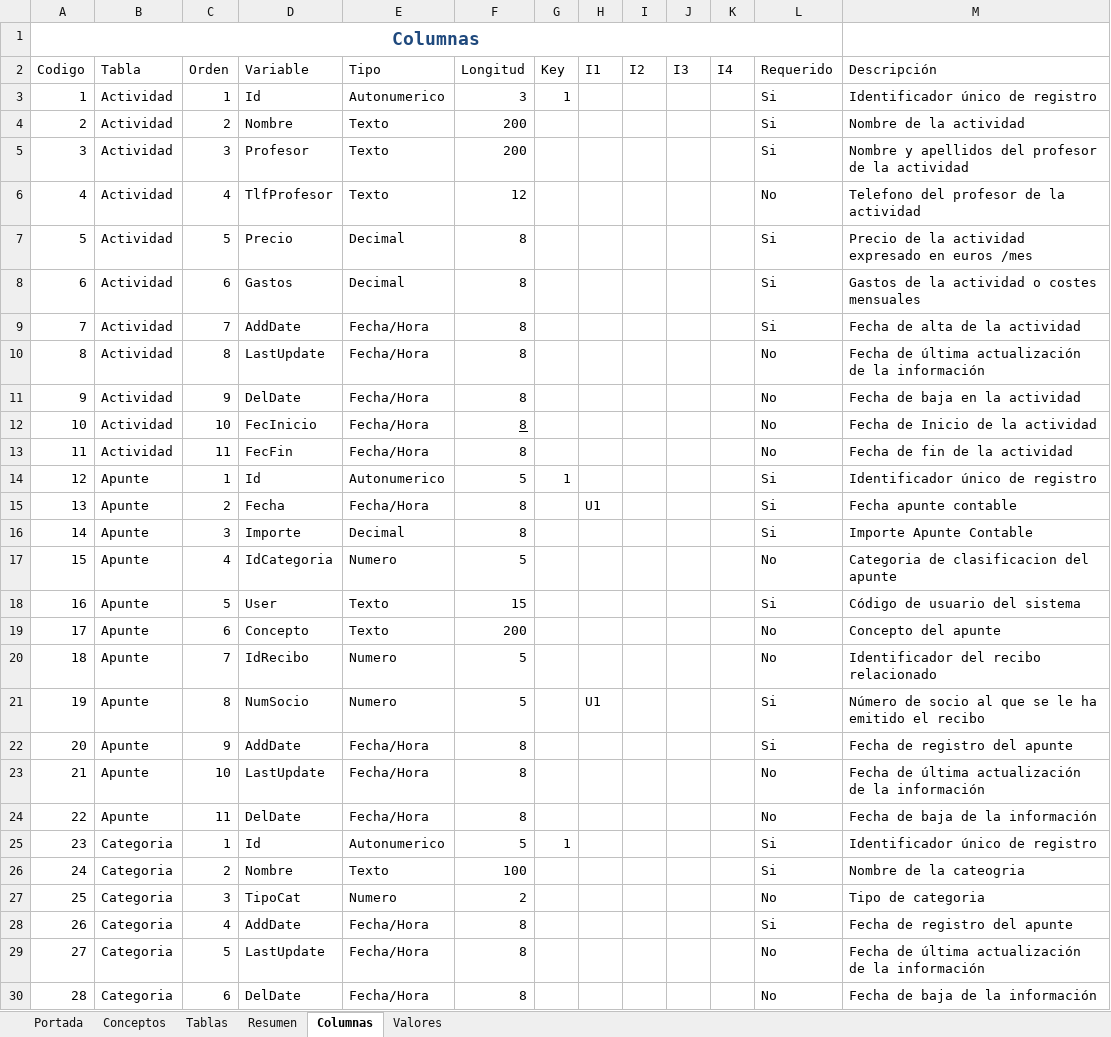
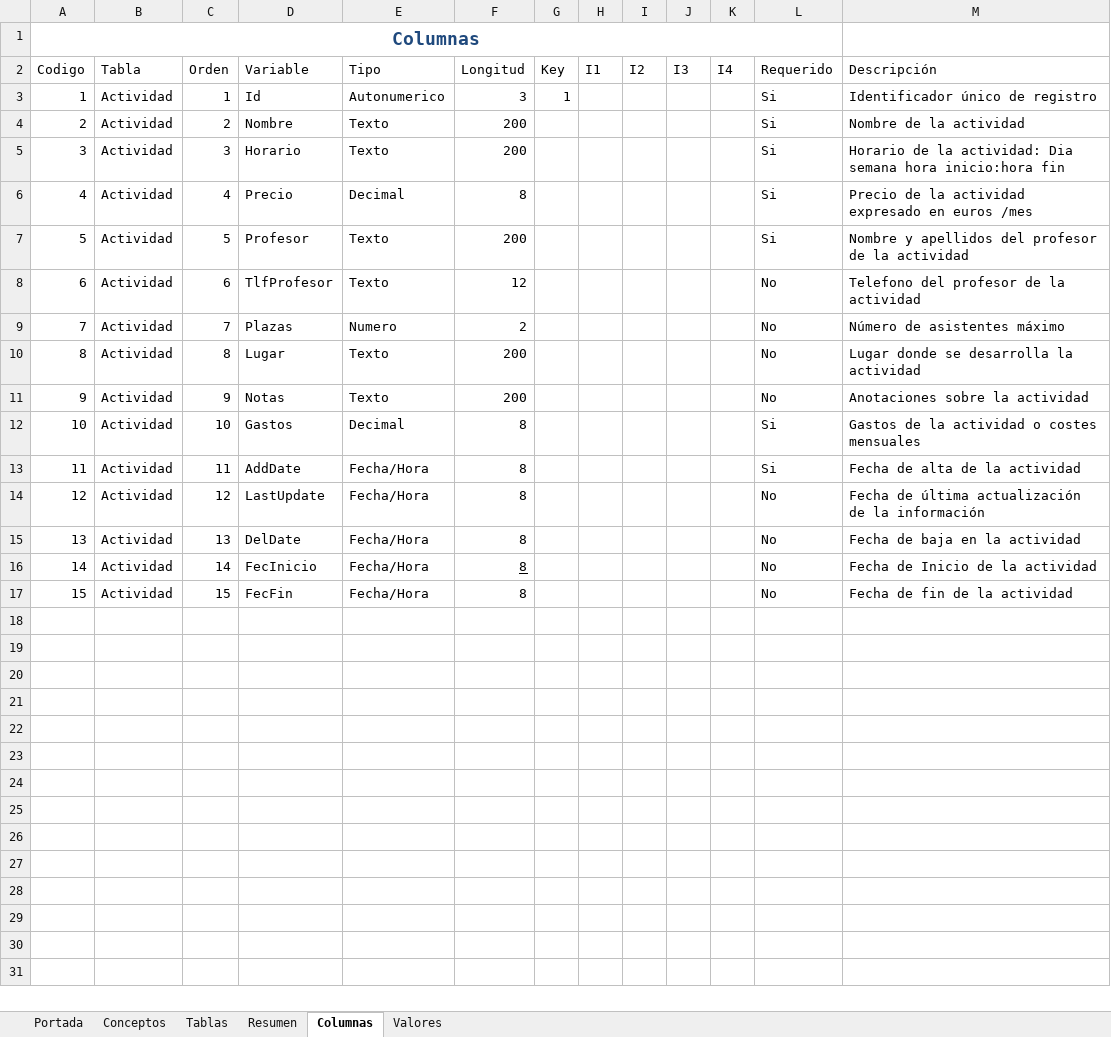
Before and after one commit to pahoni/ACARMAS_DEF, an Excel workbook: Docu/Modelo_ee_Informacion.xlsx, sheet Columnas, drawn as a sheet; only a part is shown; values as stored, in another font and other column widths than the file's, no borders; table styles not drawn; removed rows and columns are numbered as before the commit, all else as after; the diff covers the shown part only; the diff names each change by its address in the sheet, - before the commit and + after, or states it on an @@ line.

Commit message:
Actualizar datos de Actividad

```diff
--- a/Docu/Modelo_ee_Informacion.xlsx (sheet Columnas)
+++ b/Docu/Modelo_ee_Informacion.xlsx (sheet Columnas)
+row 5: 3 | Actividad | 3 | Horario | Texto | 200 |  |  |  |  |  | Si | Horario de la actividad: Dia semana hora inicio:hora fin
+row 6: 4 | Actividad | 4 | Precio | Decimal | 8 |  |  |  |  |  | Si | Precio de la actividad expresado en euros /mes
@@ column A (Codigo) renumbered between rows 7 and 17 @@
-C7 (Orden): 3
+C7 (Orden): 5
-C8 (Orden): 4
+C8 (Orden): 6
-row 7: 5 | Actividad | 5 | Precio | Decimal | 8 |  |  |  |  |  | Si | Precio de la actividad expresado en euros /mes
+row 9: 7 | Actividad | 7 | Plazas | Numero | 2 |  |  |  |  |  | No | Número de asistentes máximo
+row 10: 8 | Actividad | 8 | Lugar | Texto | 200 |  |  |  |  |  | No | Lugar donde se desarrolla la actividad
+row 11: 9 | Actividad | 9 | Notas | Texto | 200 |  |  |  |  |  | No | Anotaciones sobre la actividad
-C12 (Orden): 6
+C12 (Orden): 10
-C13 (Orden): 7
+C13 (Orden): 11
-C14 (Orden): 8
+C14 (Orden): 12
-C15 (Orden): 9
+C15 (Orden): 13
-C16 (Orden): 10
+C16 (Orden): 14
-C17 (Orden): 11
+C17 (Orden): 15
-row 14: 12 | Apunte | 1 | Id | Autonumerico | 5 | 1 |  |  |  |  | Si | Identificador único de registro
-row 15: 13 | Apunte | 2 | Fecha | Fecha/Hora | 8 |  | U1 |  |  |  | Si | Fecha apunte contable
-row 16: 14 | Apunte | 3 | Importe | Decimal | 8 |  |  |  |  |  | Si | Importe Apunte Contable
-row 17: 15 | Apunte | 4 | IdCategoria | Numero | 5 |  |  |  |  |  | No | Categoria de clasificacion del apunte
-row 18: 16 | Apunte | 5 | User | Texto | 15 |  |  |  |  |  | Si | Código de usuario del sistema
-row 19: 17 | Apunte | 6 | Concepto | Texto | 200 |  |  |  |  |  | No | Concepto del apunte
-row 20: 18 | Apunte | 7 | IdRecibo | Numero | 5 |  |  |  |  |  | No | Identificador del recibo relacionado
-row 21: 19 | Apunte | 8 | NumSocio | Numero | 5 |  | U1 |  |  |  | Si | Número de socio al que se le ha emitido el recibo
-row 22: 20 | Apunte | 9 | AddDate | Fecha/Hora | 8 |  |  |  |  |  | Si | Fecha de registro del apunte
-row 23: 21 | Apunte | 10 | LastUpdate | Fecha/Hora | 8 |  |  |  |  |  | No | Fecha de última actualización de la información
-row 24: 22 | Apunte | 11 | DelDate | Fecha/Hora | 8 |  |  |  |  |  | No | Fecha de baja de la información
-row 25: 23 | Categoria | 1 | Id | Autonumerico | 5 | 1 |  |  |  |  | Si | Identificador único de registro
-row 26: 24 | Categoria | 2 | Nombre | Texto | 100 |  |  |  |  |  | Si | Nombre de la cateogria
-row 27: 25 | Categoria | 3 | TipoCat | Numero | 2 |  |  |  |  |  | No | Tipo de categoria
-row 28: 26 | Categoria | 4 | AddDate | Fecha/Hora | 8 |  |  |  |  |  | Si | Fecha de registro del apunte
-row 29: 27 | Categoria | 5 | LastUpdate | Fecha/Hora | 8 |  |  |  |  |  | No | Fecha de última actualización de la información
-row 30: 28 | Categoria | 6 | DelDate | Fecha/Hora | 8 |  |  |  |  |  | No | Fecha de baja de la información
```
Also changed, not shown: 69 removed rows elsewhere in this sheet, sheet Resumen, sheet Portada, sheet Tablas, hidden cells, 1 other file.
